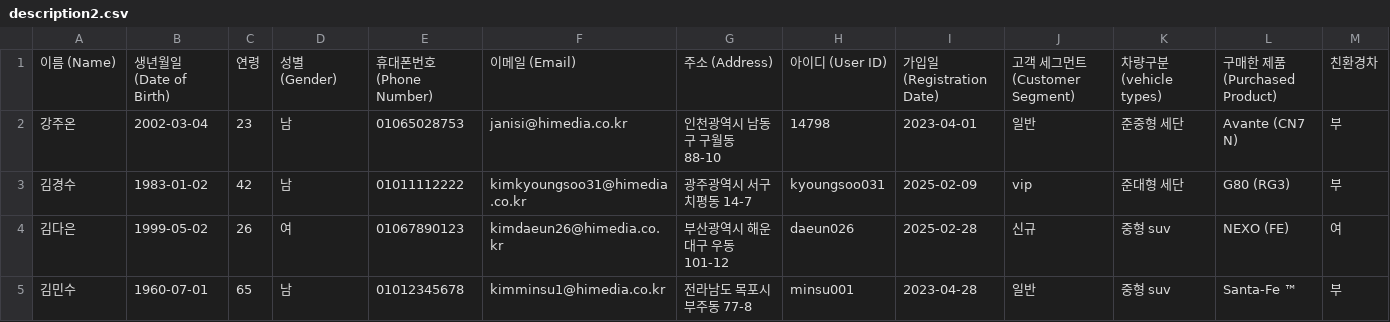
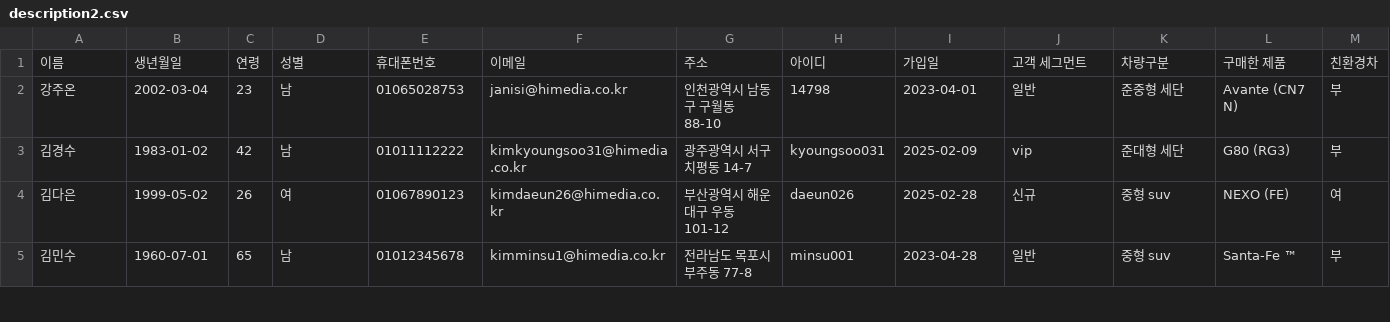
Before and after one commit to Coding-Supremacy/customer_mini, a CSV file: data/description2.csv, drawn as a sheet; only a part is shown; removed rows and columns are numbered as before the commit, all else as after; rows hold the shown columns only; the diff names each change by its address in the sheet, - before the commit and + after, or states it on an @@ line.

```diff
--- a/data/description2.csv
+++ b/data/description2.csv
-row 1: 이름 (Name) | 생년월일 (Date of Birth) | 연령 | 성별 (Gender) | 휴대폰번호 (Phone Number) | 이메일 (Email) | 주소 (Address) | 아이디 (User ID) | 가입일 (Registration Date) | 고객 세그먼트 (Customer Segment) | 차량구분(vehicle types) | 구매한 제품 (Purchased Product) | 친환경차
+row 1: 이름 | 생년월일 | 연령 | 성별 | 휴대폰번호 | 이메일 | 주소 | 아이디 | 가입일 | 고객 세그먼트 | 차량구분 | 구매한 제품 | 친환경차
```
Also changed, not shown: yeseul/클러스터링고객데이터_4.csv, 4 other files.
